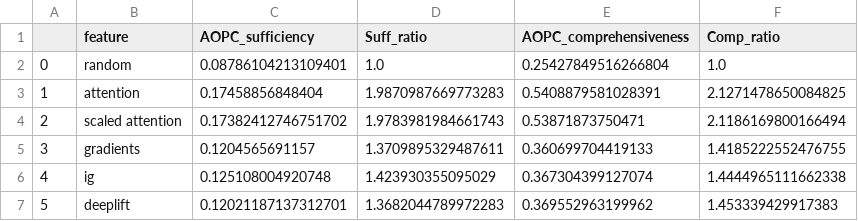
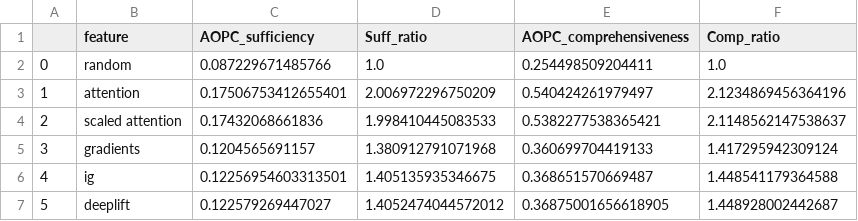
Before and after one commit to GChrysostomou/instance-specific-rationale, a CSV file: posthoc_results/evinf/faithfulness_result.csv, drawn as a sheet.

```diff
--- a/posthoc_results/evinf/faithfulness_result.csv
+++ b/posthoc_results/evinf/faithfulness_result.csv
@@ -1,7 +1,7 @@
 ,feature, AOPC_sufficiency,Suff_ratio,AOPC_comprehensiveness,Comp_ratio
-0,random,0.08786104213109401,1.0,0.25427849516266804,1.0
-1,attention,0.17458856848404,1.9870987669773283,0.5408879581028391,2.1271478650084825
-2,scaled attention,0.17382412746751702,1.9783981984661743,0.53871873750471,2.1186169800166494
-3,gradients,0.1204565691157,1.3709895329487611,0.360699704419133,1.4185222552476755
-4,ig,0.125108004920748,1.423930355095029,0.367304399127074,1.4444965111662338
-5,deeplift,0.12021187137312701,1.3682044789972283,0.369552963199962,1.453339429917383
+0,random,0.087229671485766,1.0,0.254498509204411,1.0
+1,attention,0.17506753412655401,2.006972296750209,0.540424261979497,2.1234869456364196
+2,scaled attention,0.17432068661836,1.998410445083533,0.5382277538365421,2.1148562147538637
+3,gradients,0.1204565691157,1.380912791071968,0.360699704419133,1.417295942309124
+4,ig,0.12256954603313501,1.405135935346675,0.368651570669487,1.448541179364588
+5,deeplift,0.122579269447027,1.4052474044572012,0.36875001656618905,1.448928002442687
```
Also changed, not shown: posthoc_results/evinf/ATTENTION_faithfulness_result.csv, 40 other files.
